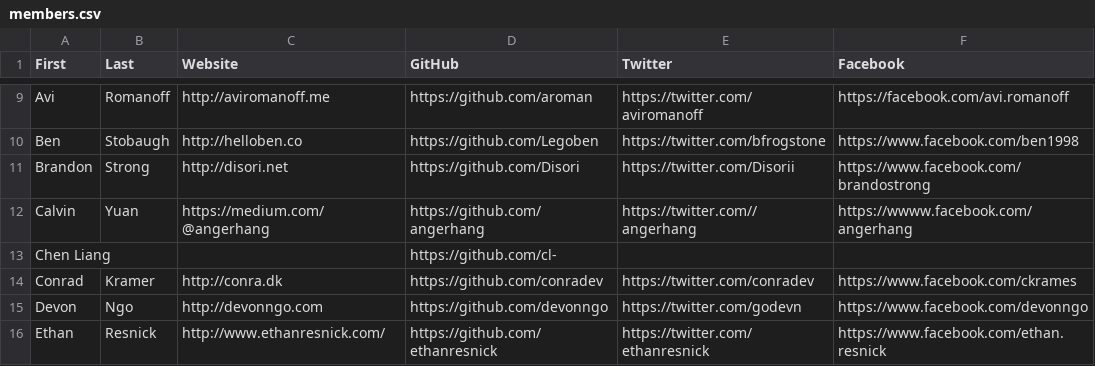
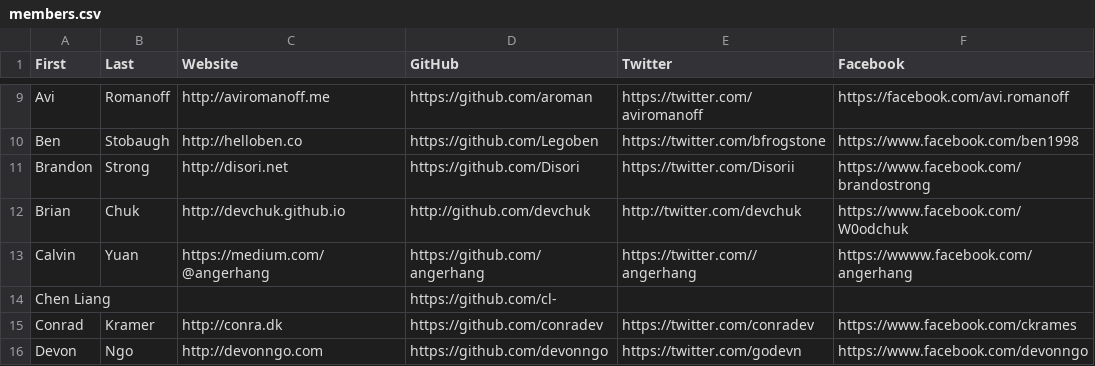
Before and after one commit to hshackers/docs, a CSV file: members.csv, drawn as a sheet; only a part is shown, gaps mark what is left out; the shorter side is filled out with more unchanged rows; the diff names each change by its address in the sheet, - before the commit and + after, or states it on an @@ line.

Commit message:
Added myself to the members list

```diff
--- a/members.csv
+++ b/members.csv
+row 12: Brian | Chuk | http://devchuk.github.io | http://github.com/devchuk | http://twitter.com/devchuk | https://www.facebook.com/W0odchuk
```
